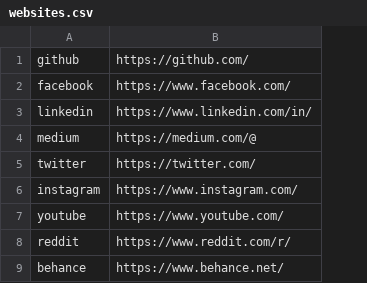
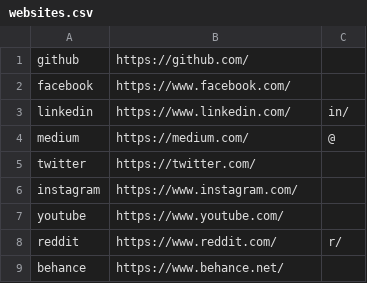
Before and after one commit to sukeesh/Jarvis, a CSV file: jarviscli/data/websites.csv, drawn as a sheet; the diff names each change by its address in the sheet, - before the commit and + after, or states it on an @@ line.

```diff
--- a/jarviscli/data/websites.csv
+++ b/jarviscli/data/websites.csv
+column C, rows 3-8: in/ | @ |  |  |  | r/
-B3: https://www.linkedin.com/in/
+B3: https://www.linkedin.com/
-B4: https://medium.com/@
+B4: https://medium.com/
-B8: https://www.reddit.com/r/
+B8: https://www.reddit.com/
```
Also changed, not shown: 1 other file.
